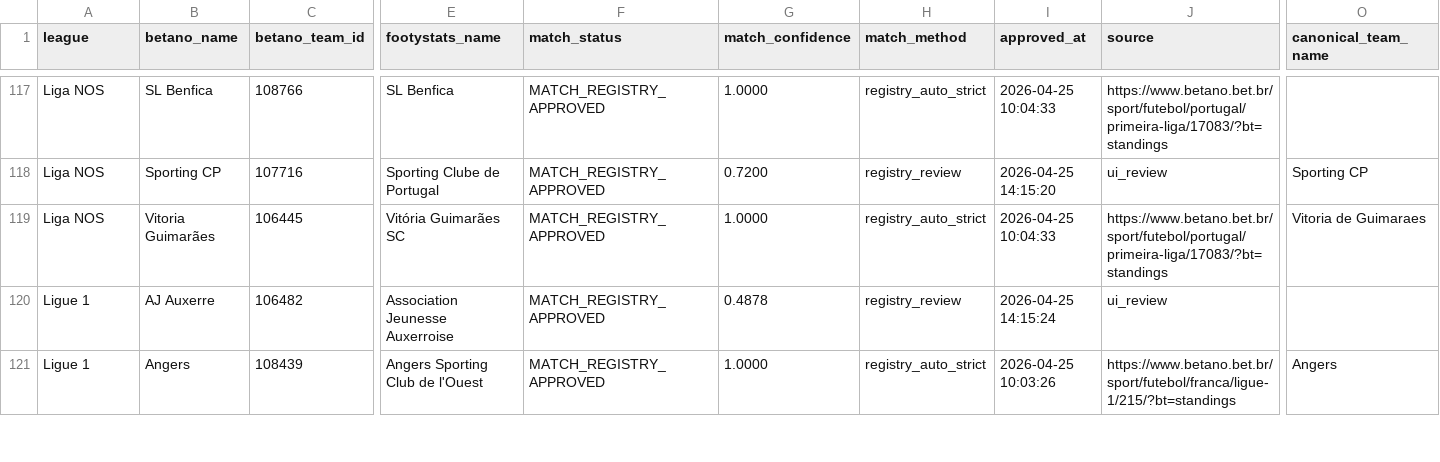
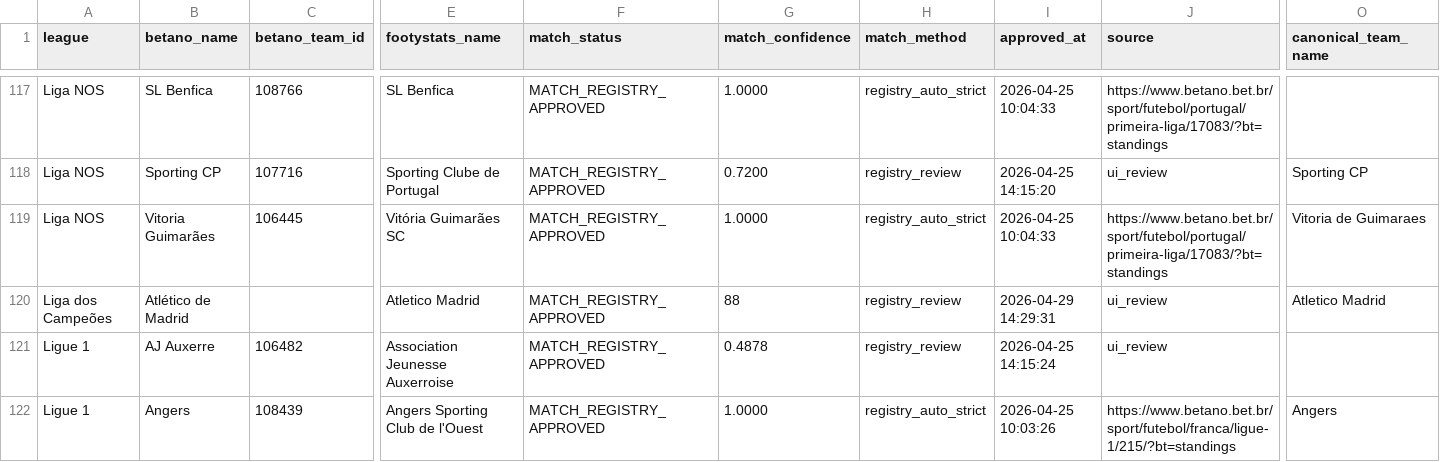
Before and after one commit to lulnetto/vcbet-lab, a CSV file: configs/team_registry/betano_footystats_aliases.csv, drawn as a sheet; only a part is shown, gaps mark what is left out; rows hold the shown columns only; the diff names each change by its address in the sheet, - before the commit and + after, or states it on an @@ line.

Commit message:
add FotMob-aware registry flow and dry-run safety

```diff
--- a/configs/team_registry/betano_footystats_aliases.csv
+++ b/configs/team_registry/betano_footystats_aliases.csv
+row 120: Liga dos Campeões | Atlético de Madrid |  | Atletico Madrid | MATCH_REGISTRY_APPROVED | 88 | registry_review | 2026-04-29 14:29:31 | ui_review | Atletico Madrid
```
Also changed, not shown: 6 other files.
